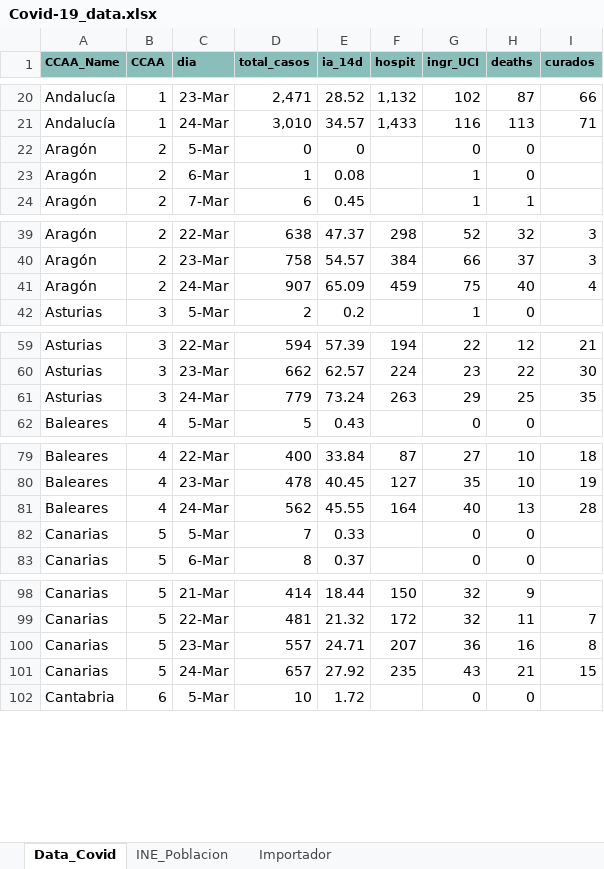
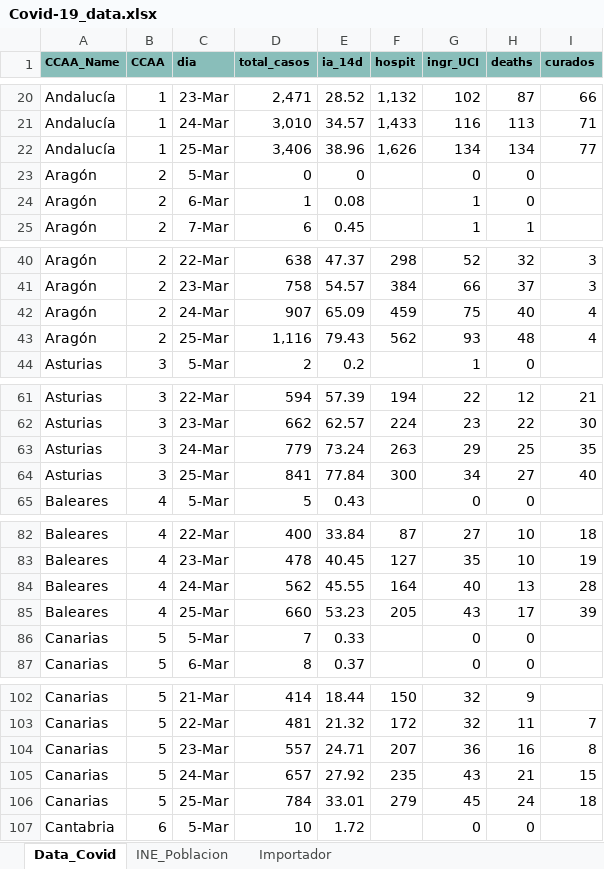
Before and after one commit to JuanJoseVidal/covid-19spain, an Excel workbook: data/Covid-19_data.xlsx, sheet Data_Covid, drawn as a sheet; only a part is shown, gaps mark what is left out; values as stored, in another font and other column widths than the file's, no borders; charts and pictures not drawn; the diff covers the shown part only; the diff names each change by its address in the sheet, - before the commit and + after, or states it on an @@ line.

Commit message:
25-m data and minor impr

```diff
--- a/data/Covid-19_data.xlsx (sheet Data_Covid)
+++ b/data/Covid-19_data.xlsx (sheet Data_Covid)
+row 22: Andalucía | 1 | 25-Mar | 3,406 | 38.96 | 1,626 | 134 | 134 | 77
+row 43: Aragón | 2 | 25-Mar | 1,116 | 79.43 | 562 | 93 | 48 | 4
+row 64: Asturias | 3 | 25-Mar | 841 | 77.84 | 300 | 34 | 27 | 40
+row 85: Baleares | 4 | 25-Mar | 660 | 53.23 | 205 | 43 | 17 | 39
+row 106: Canarias | 5 | 25-Mar | 784 | 33.01 | 279 | 45 | 24 | 18
```
Also changed, not shown: 14 added rows elsewhere in this sheet, sheet Importador, charts or pictures, 1 other file.
